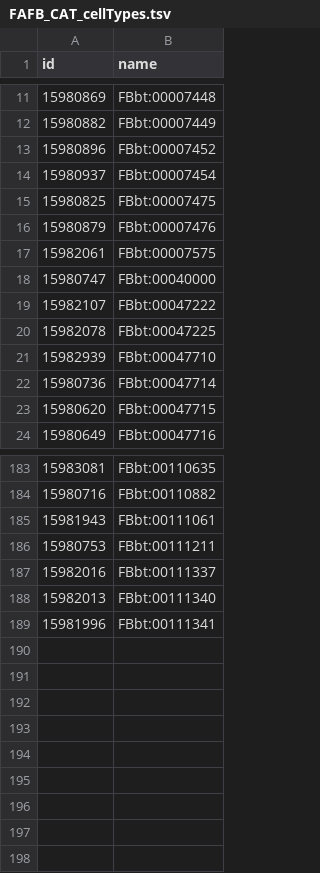
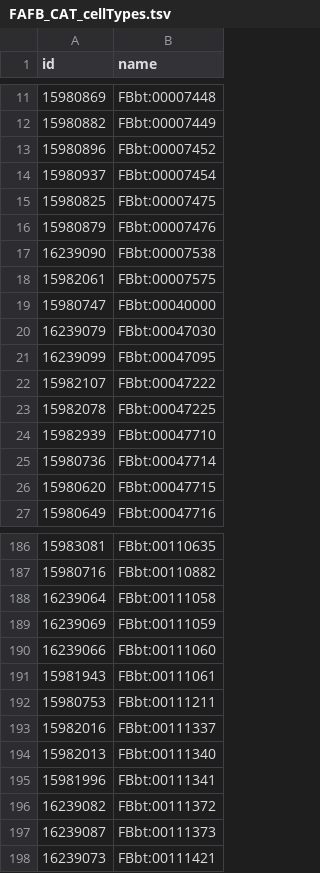
Before and after one commit to VirtualFlyBrain/VFB_reporting_results, a TSV file: FAFB_CAT_cellTypes.tsv, drawn as a sheet; only a part is shown, gaps mark what is left out.

```diff
--- a/FAFB_CAT_cellTypes.tsv
+++ b/FAFB_CAT_cellTypes.tsv
@@ -16,4 +16,7 @@ id	name
 15980879	FBbt:00007476
+16239090	FBbt:00007538
 15982061	FBbt:00007575
 15980747	FBbt:00040000
+16239079	FBbt:00047030
+16239099	FBbt:00047095
 15982107	FBbt:00047222
@@ -184,2 +187,5 @@ id	name
 15980716	FBbt:00110882
+16239064	FBbt:00111058
+16239069	FBbt:00111059
+16239066	FBbt:00111060
 15981943	FBbt:00111061
@@ -189 +195,4 @@ id	name
 15981996	FBbt:00111341
+16239082	FBbt:00111372
+16239087	FBbt:00111373
+16239073	FBbt:00111421
```
Also changed, not shown: EM_CATMAID_FAFB_skids.tsv, FAFB_CAT_cellType_skids.tsv, 4 other files.
